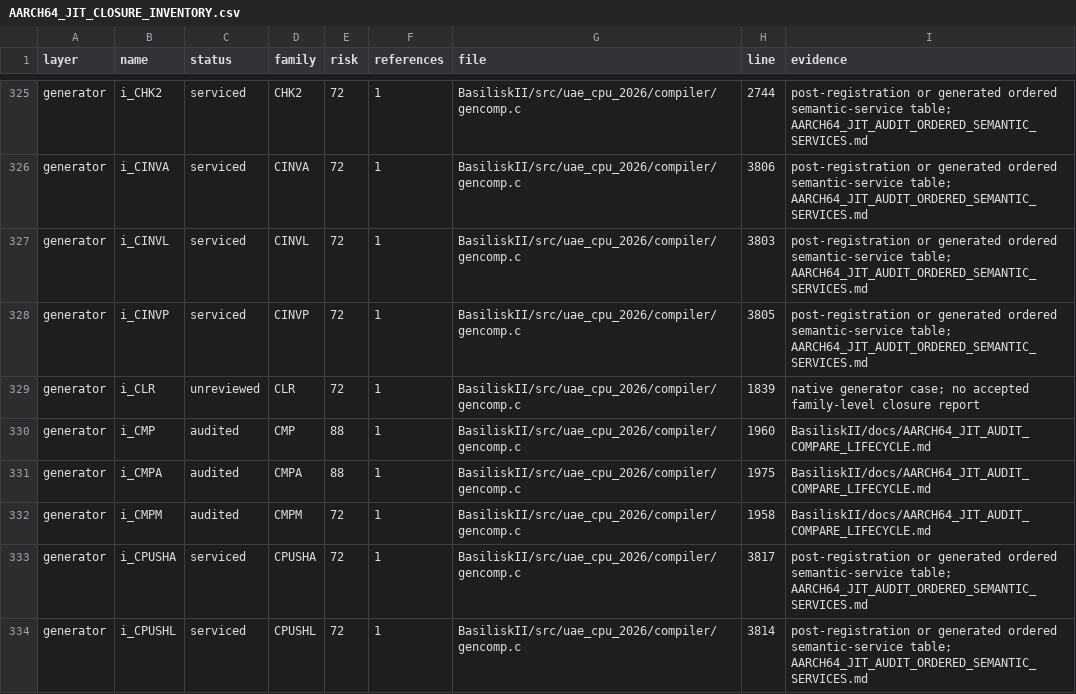
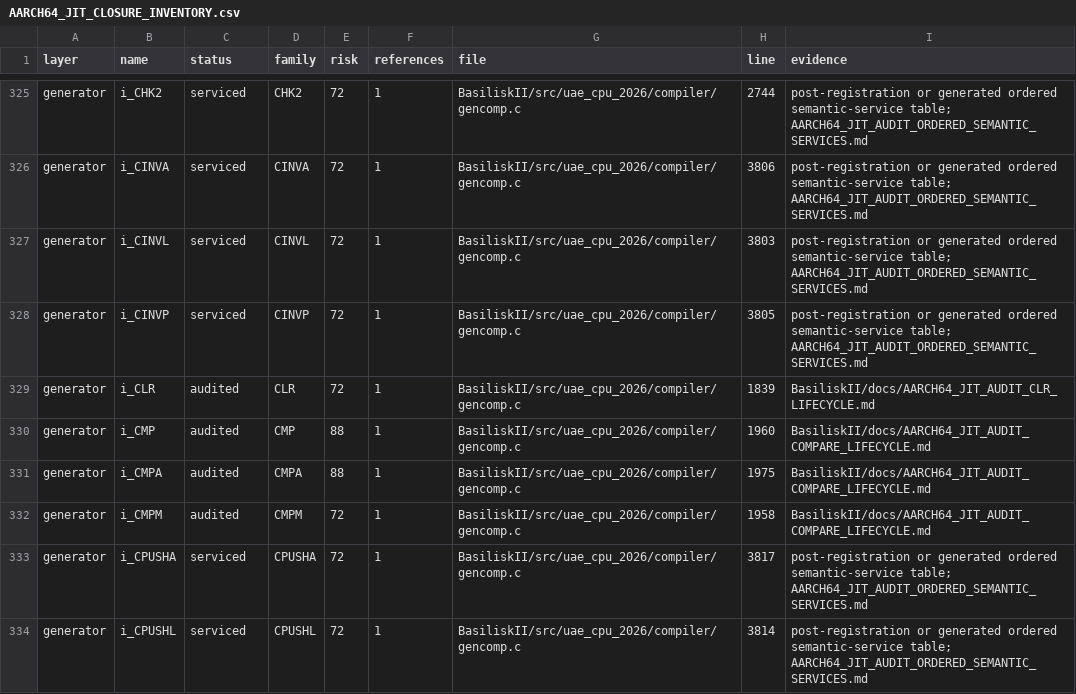
Before and after one commit to rcarmo/macemu, a CSV file: BasiliskII/docs/AARCH64_JIT_CLOSURE_INVENTORY.csv, drawn as a sheet; only a part is shown, gaps mark what is left out.

Commit message:
BasiliskII AArch64 JIT: audit CLR lifecycle

```diff
--- a/BasiliskII/docs/AARCH64_JIT_CLOSURE_INVENTORY.csv
+++ b/BasiliskII/docs/AARCH64_JIT_CLOSURE_INVENTORY.csv
@@ -328,3 +328,3 @@ generator,i_CINVL,serviced,CINVL,72,1,BasiliskII/src/uae_cpu_2026/compiler/genco
 generator,i_CINVP,serviced,CINVP,72,1,BasiliskII/src/uae_cpu_2026/compiler/gencomp.c,3805,post-registration or generated ordered semantic-service table; AARCH64_JIT_AUDIT_ORDERED_SEMANTIC_SERVICES.md
-generator,i_CLR,unreviewed,CLR,72,1,BasiliskII/src/uae_cpu_2026/compiler/gencomp.c,1839,native generator case; no accepted family-level closure report
+generator,i_CLR,audited,CLR,72,1,BasiliskII/src/uae_cpu_2026/compiler/gencomp.c,1839,BasiliskII/docs/AARCH64_JIT_AUDIT_CLR_LIFECYCLE.md
 generator,i_CMP,audited,CMP,88,1,BasiliskII/src/uae_cpu_2026/compiler/gencomp.c,1960,BasiliskII/docs/AARCH64_JIT_AUDIT_COMPARE_LIFECYCLE.md
```
Also changed, not shown: 9 other files.
